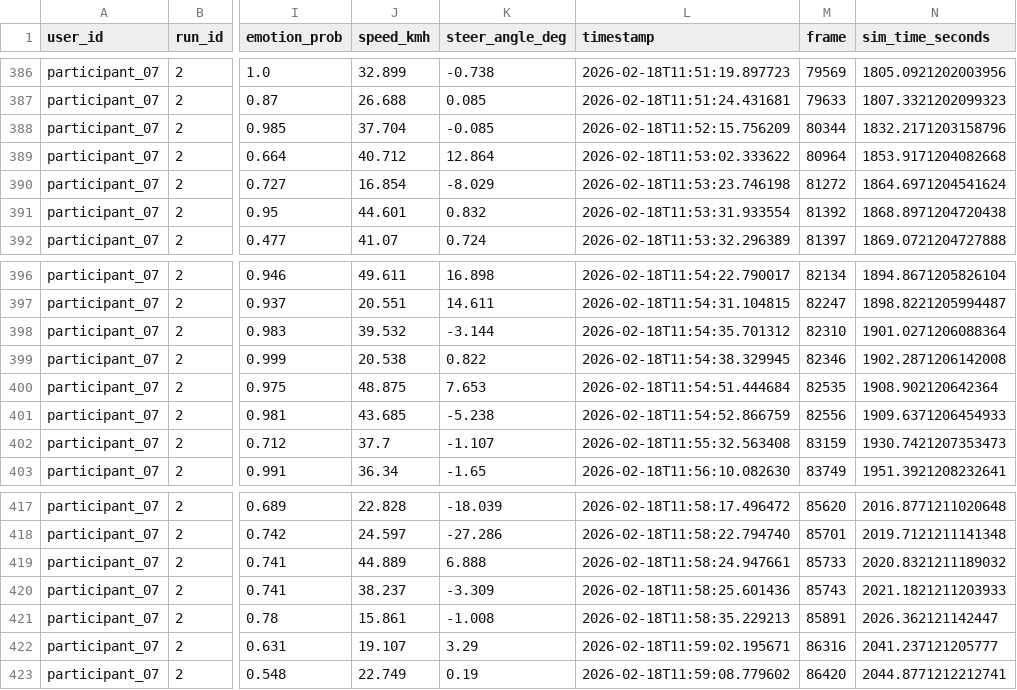
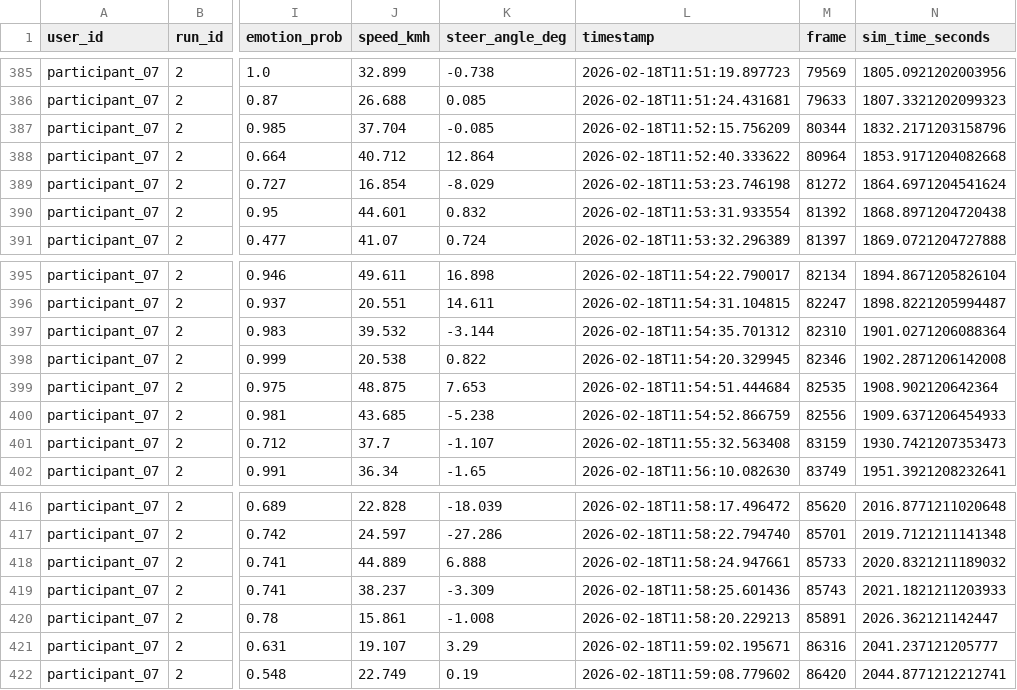
Before and after one commit to AndreaBedei1/Drive-dristraction-framework, a CSV file: drive/data/Dataset Errors_distraction.csv, drawn as a sheet; only a part is shown, gaps mark what is left out; addresses are those after the commit; the diff covers the shown part only; the diff names each change by its address in the sheet, - before the commit and + after, or states it on an @@ line.

```diff
--- a/drive/data/Dataset Errors_distraction.csv
+++ b/drive/data/Dataset Errors_distraction.csv
-L388 (timestamp): 2026-02-18T11:53:02.333622
+L388 (timestamp): 2026-02-18T11:52:40.333622
-L398 (timestamp): 2026-02-18T11:54:38.329945
+L398 (timestamp): 2026-02-18T11:54:20.329945
-L420 (timestamp): 2026-02-18T11:58:35.229213
+L420 (timestamp): 2026-02-18T11:58:20.229213
```
Also changed, not shown: 1 removed row and 13 edited cells elsewhere in this file, 2 other files.
